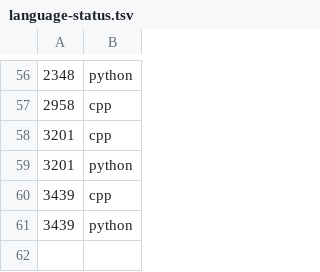
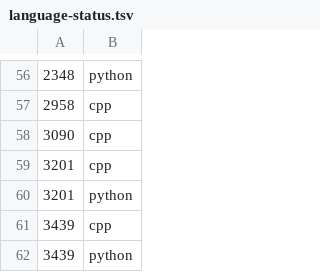
Before and after one commit to Chi-chicken/Leet-a-day-Google-I-slay, a TSV file: data/language-status.tsv, drawn as a sheet; only a part is shown, gaps mark what is left out; the diff names each change by its address in the sheet, - before the commit and + after, or states it on an @@ line.

```diff
--- a/data/language-status.tsv
+++ b/data/language-status.tsv
+row 58: 3090 | cpp
```
Also changed, not shown: 4 other files.
